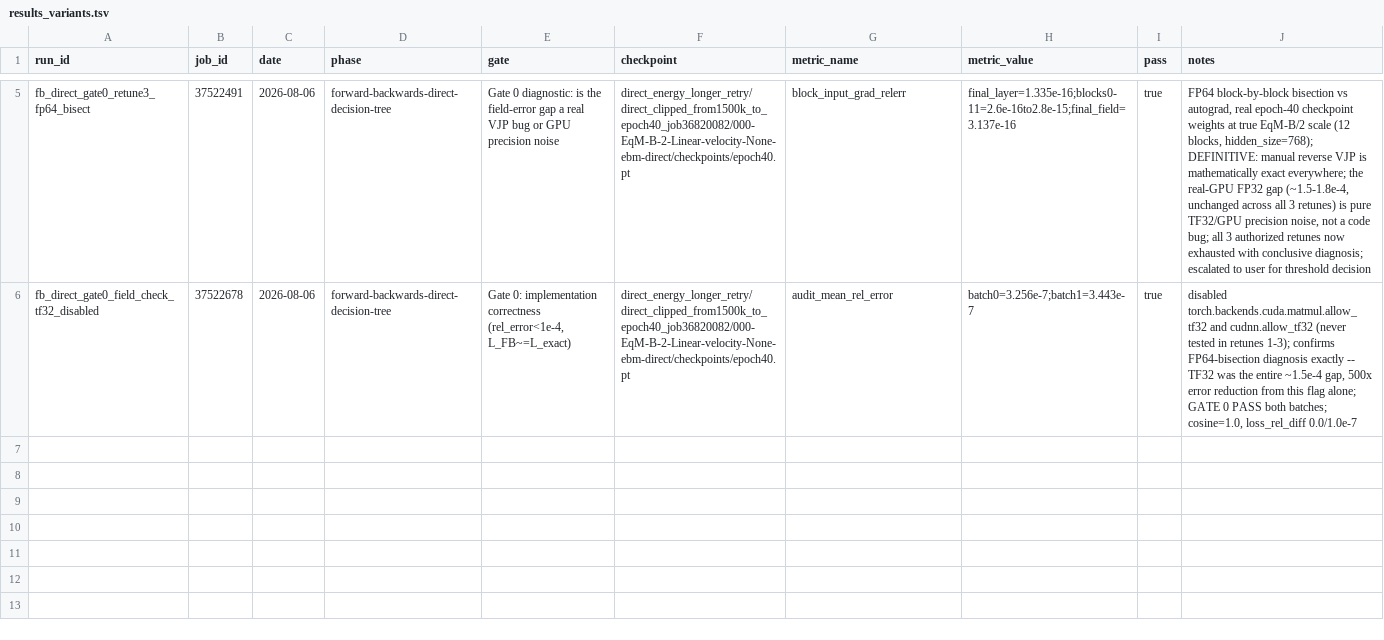
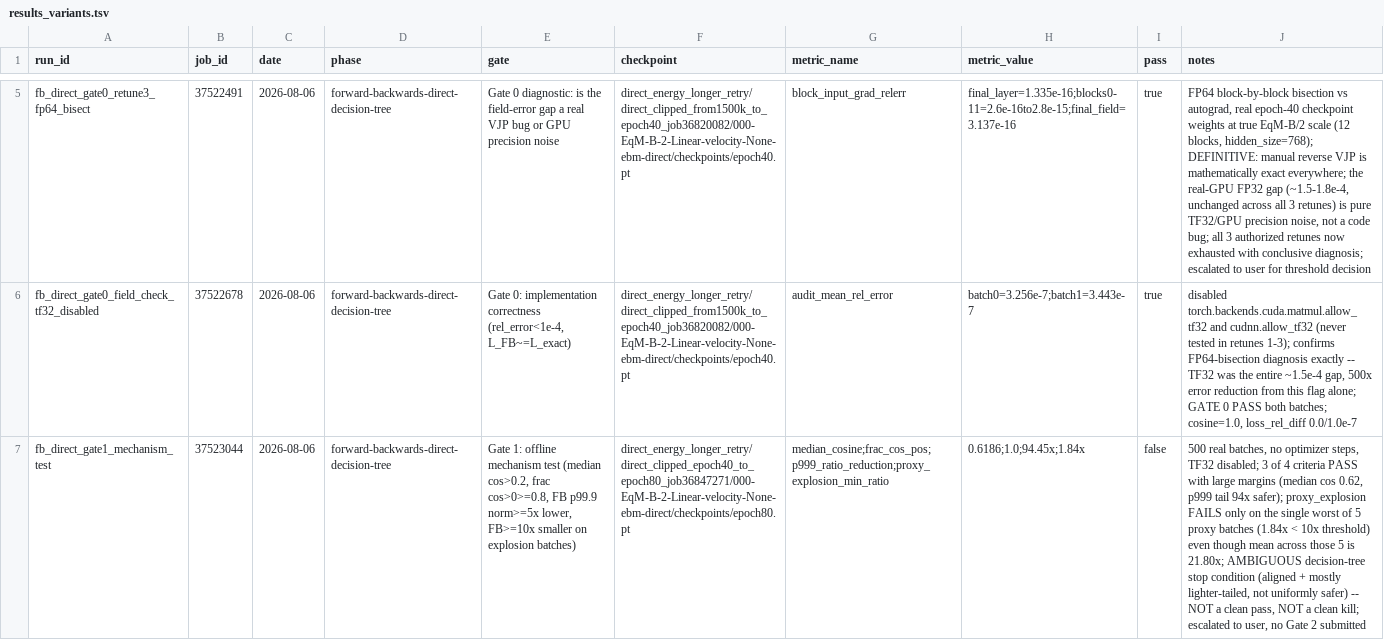
Before and after one commit to mdkrasnow/research-repo, a TSV file: projects/masked-EqM/results_variants.tsv, drawn as a sheet; only a part is shown, gaps mark what is left out; the diff names each change by its address in the sheet, - before the commit and + after, or states it on an @@ line.

Commit message:
fb_direct Gate 1 AMBIGUOUS: 3/4 criteria pass strongly, proxy-explosion fails on 1 of 5 batches (job 37523044)
median_cosine=0.619 (>0.2), frac_cos_pos=1.0 (>=0.8), p999_fb_norm 94.5x lower
(>=5x) all pass with large margins. proxy_explosion_min_ratio=1.84x on the
worst of 5 proxy high-stress batches fails the >=10x criterion even though
the mean across those batches is 21.80x. Named decision-tree ambiguous stop
condition, not a clean pass or kill -- escalated to user, no Gate 2 submitted.

```diff
--- a/projects/masked-EqM/results_variants.tsv
+++ b/projects/masked-EqM/results_variants.tsv
+row 7: fb_direct_gate1_mechanism_test | 37523044 | 2026-08-06 | forward-backwards-direct-decision-tree | Gate 1: offline mechanism test (median cos>0.2, frac cos>0>=0.8, FB p99.9 norm>=5x lower, FB>=10x smaller on explosion batches) | direct_energy_longer_retry/direct_clipped_epoch40_to_epoch80_job36847271/000-EqM-B-2-Linear-velocity-None-ebm-direct/checkpoints/epoch80.pt | median_cosine;frac_cos_pos;p999_ratio_reduction;proxy_explosion_min_ratio | 0.6186;1.0;94.45x;1.84x | false | 500 real batches, no optimizer steps, TF32 disabled; 3 of 4 criteria PASS with large margins (median cos 0.62, p999 tail 94x safer); proxy_explosion FAILS only on the single worst of 5 proxy batches (1.84x < 10x threshold) even though mean across those 5 is 21.80x; AMBIGUOUS decision-tree stop condition (aligned + mostly lighter-tailed, not uniformly safer) -- NOT a clean pass, NOT a clean kill; escalated to user, no Gate 2 submitted
```
Also changed, not shown: 1 other file.
